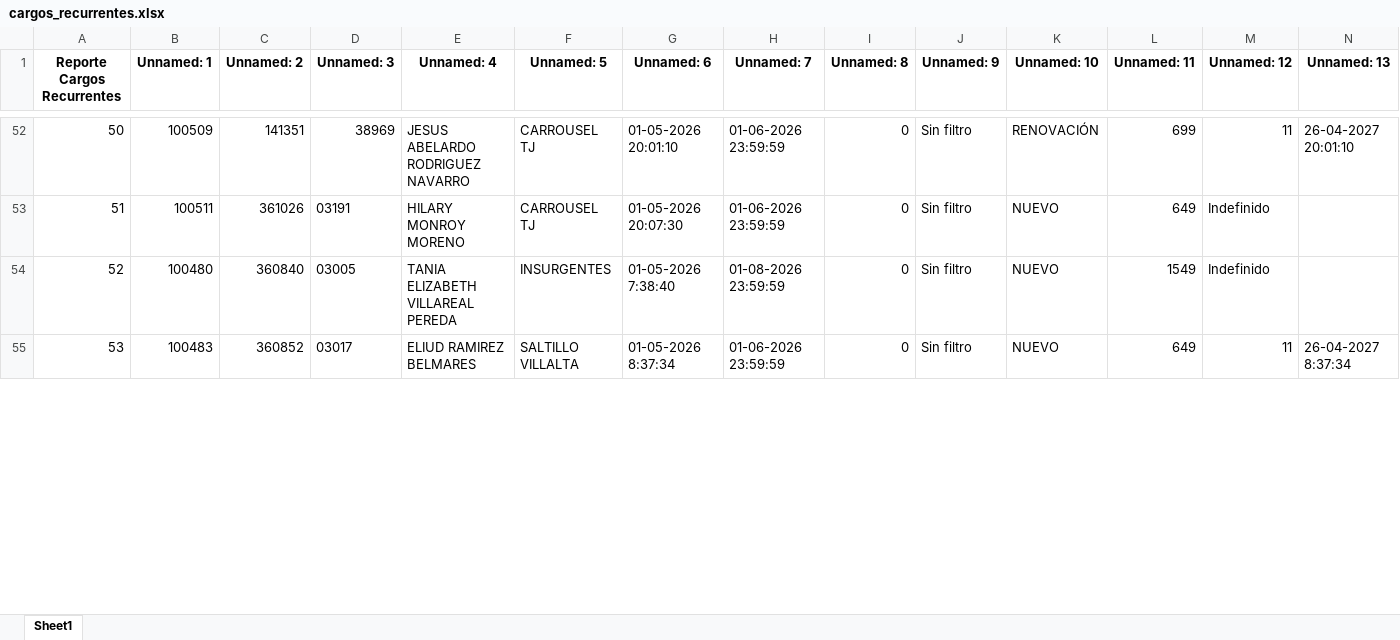
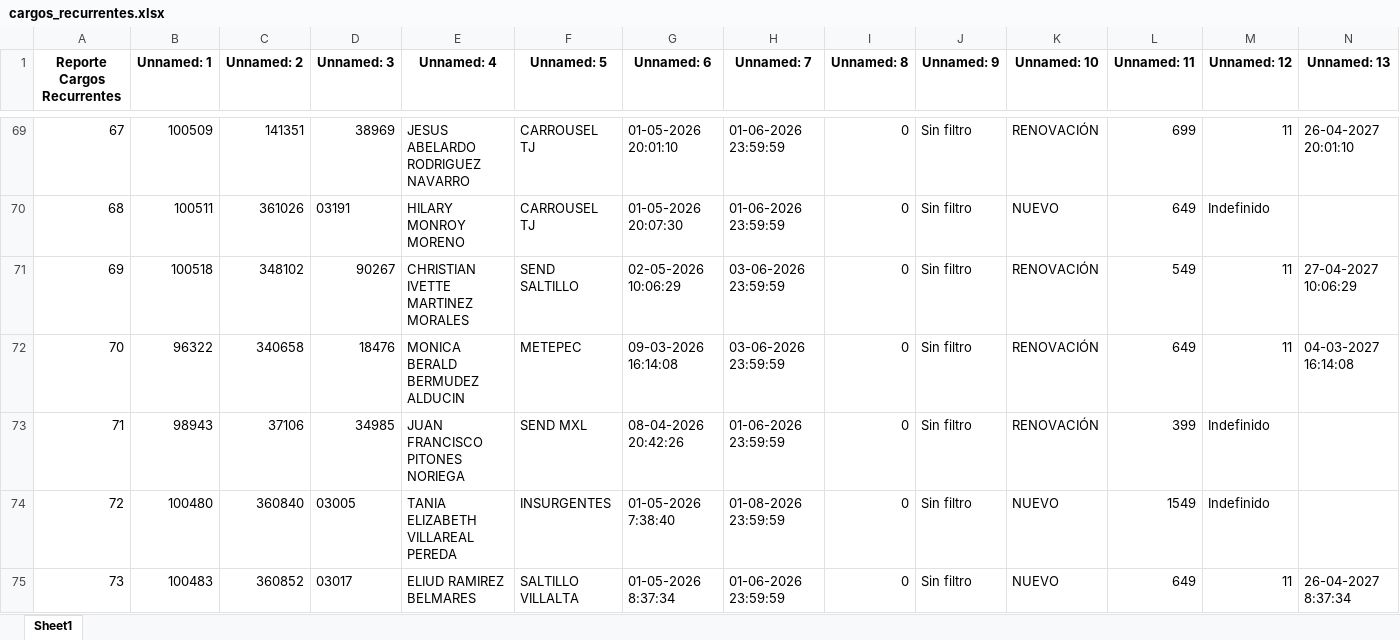
Before and after one commit to VladRoJa/sistematicketsultra, an Excel workbook: backend/data/cargos_recurrentes/cargos_recurrentes.xlsx, sheet Sheet1, drawn as a sheet; only a part is shown, gaps mark what is left out; values as stored, in another font and other column widths than the file's, no borders; rows hold the shown columns only; the diff covers the shown part only; the diff names each change by its address in the sheet, - before the commit and + after, or states it on an @@ line.

```diff
--- a/backend/data/cargos_recurrentes/cargos_recurrentes.xlsx (sheet Sheet1)
+++ b/backend/data/cargos_recurrentes/cargos_recurrentes.xlsx (sheet Sheet1)
@@ column A (Reporte Cargos Recurrentes) renumbered from row 16 down @@
+row 71: 69 | 100518 | 348102 | 90267 | CHRISTIAN IVETTE MARTINEZ MORALES | SEND SALTILLO | 02-05-2026 10:06:29 | 03-06-2026 23:59:59 | 0 | Sin filtro | RENOVACIÓN | 549 | 11 | 27-04-2027 10:06:29
+row 72: 70 | 96322 | 340658 | 18476 | MONICA BERALD BERMUDEZ ALDUCIN | METEPEC | 09-03-2026 16:14:08 | 03-06-2026 23:59:59 | 0 | Sin filtro | RENOVACIÓN | 649 | 11 | 04-03-2027 16:14:08
@@ row 56 moved to row 73: 71 @@
```
Also changed, not shown: 20 added rows, 1 removed row, 17 moved rows and 16 edited cells elsewhere in this sheet, backend/data/venta_total/venta_total.xlsx, 4 other files.
